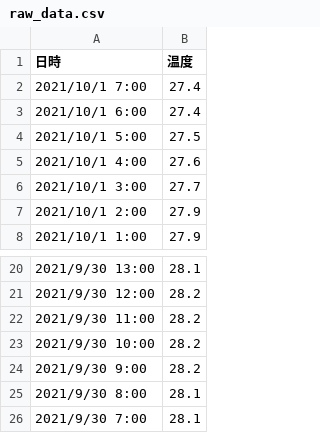
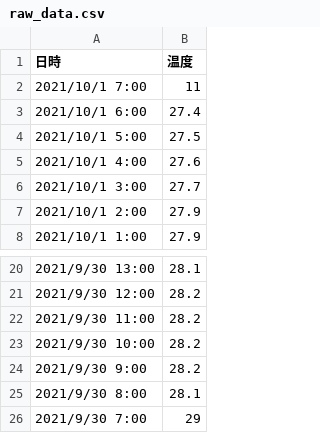
Before and after one commit to nakigoe/sea, a CSV file: graph1_create/input/raw_data.csv, drawn as a sheet; only a part is shown, gaps mark what is left out.

```diff
--- a/graph1_create/input/raw_data.csv
+++ b/graph1_create/input/raw_data.csv
@@ -1,3 +1,3 @@
 日時,温度
-2021/10/1 7:00,27.4
+2021/10/1 7:00,11
 2021/10/1 6:00,27.4
@@ -25,2 +25,2 @@
 2021/9/30 8:00,28.1
-2021/9/30 7:00,28.1
+2021/9/30 7:00,29
```
Also changed, not shown: 3 other files.
